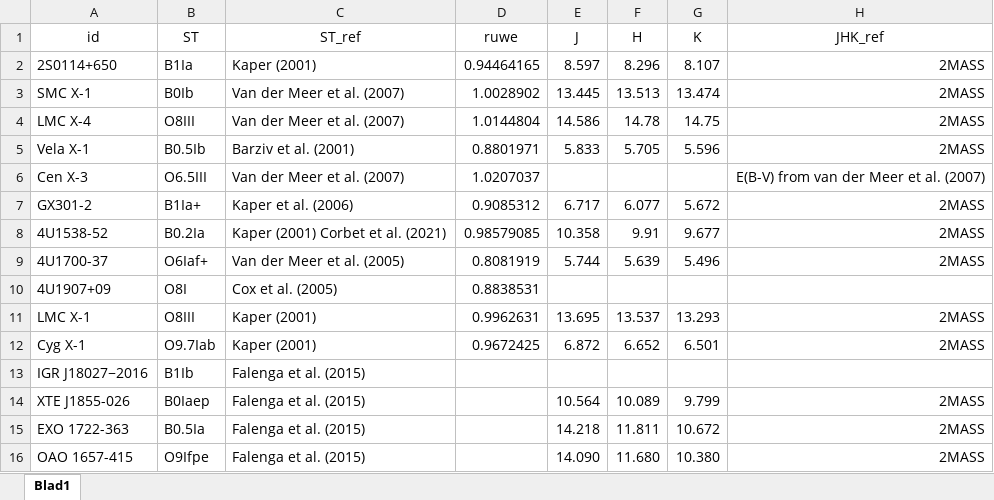
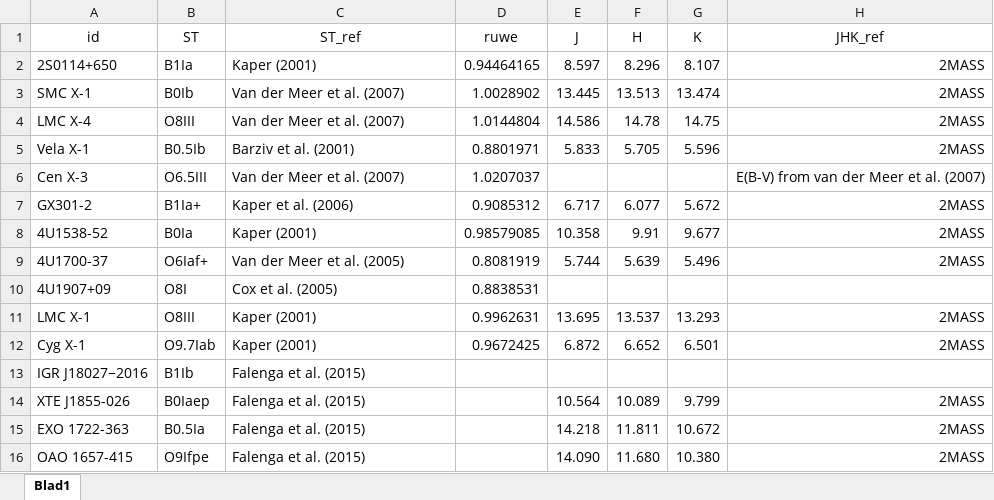
Before and after one commit to LvV210/MasterProject, an Excel workbook: tables/HMXBparameters.xlsx, sheet Blad1, drawn as a sheet; values as stored, in another font and other column widths than the file's, no borders; table styles not drawn; the diff names each change by its address in the sheet, - before the commit and + after, or states it on an @@ line.

```diff
--- a/tables/HMXBparameters.xlsx (sheet Blad1)
+++ b/tables/HMXBparameters.xlsx (sheet Blad1)
-B8 (ST): B0.2Ia
+B8 (ST): B0Ia
-C8 (ST_ref): Kaper (2001) Corbet et al. (2021)
+C8 (ST_ref): Kaper (2001)
```
Also changed, not shown: 2 other files.
